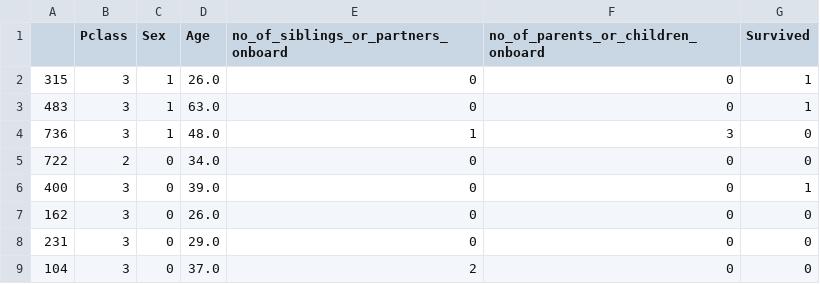
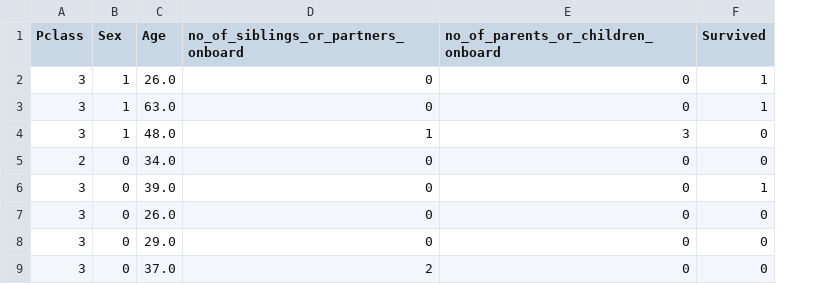
Before and after one commit to JADSGroup10/DE, a CSV file: data/test.csv, drawn as a sheet; only a part is shown; the diff names each change by its address in the sheet, - before the commit and + after, or states it on an @@ line.

Commit message:
adding index=False to train and test

```diff
--- a/data/test.csv
+++ b/data/test.csv
-column A, rows 2-9: 315 | 483 | 736 | 722 | 400 | 162 | 231 | 104
```
Also changed, not shown: data/train.csv, 1 other file.
